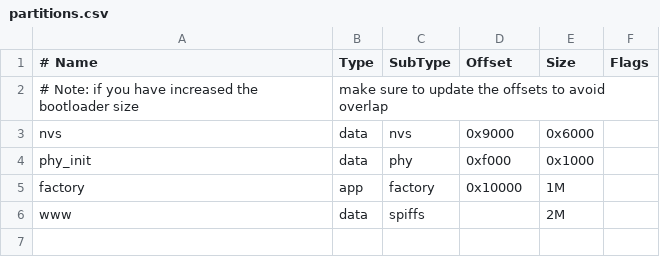
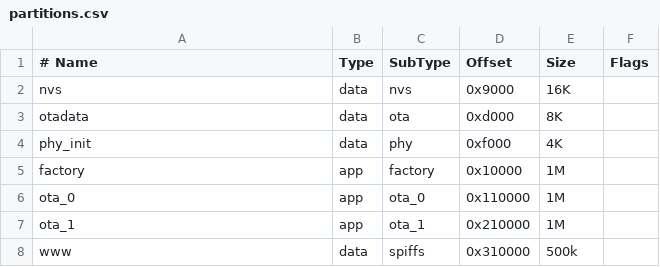
Before and after one commit to Moduled-Smart-Home/power-comm-module_esp32, a CSV file: firmware/power-comm-module/partitions.csv, drawn as a sheet; removed rows and columns are numbered as before the commit, all else as after; the diff names each change by its address in the sheet, - before the commit and + after, or states it on an @@ line.

```diff
--- a/firmware/power-comm-module/partitions.csv
+++ b/firmware/power-comm-module/partitions.csv
-row 2: # Note: if you have increased the bootloader size | make sure to update the offsets to avoid overlap
-E2 (Size): 0x6000
+E2 (Size): 16K
+row 3: otadata | data | ota | 0xd000 | 8K
-E4 (Size): 0x1000
+E4 (Size): 4K
+row 6: ota_0 | app | ota_0 | 0x110000 | 1M
+row 7: ota_1 | app | ota_1 | 0x210000 | 1M
-D8 (Offset): (empty)
+D8 (Offset): 0x310000
-E8 (Size): 2M
+E8 (Size): 500k
```
Also changed, not shown: 12 other files.
